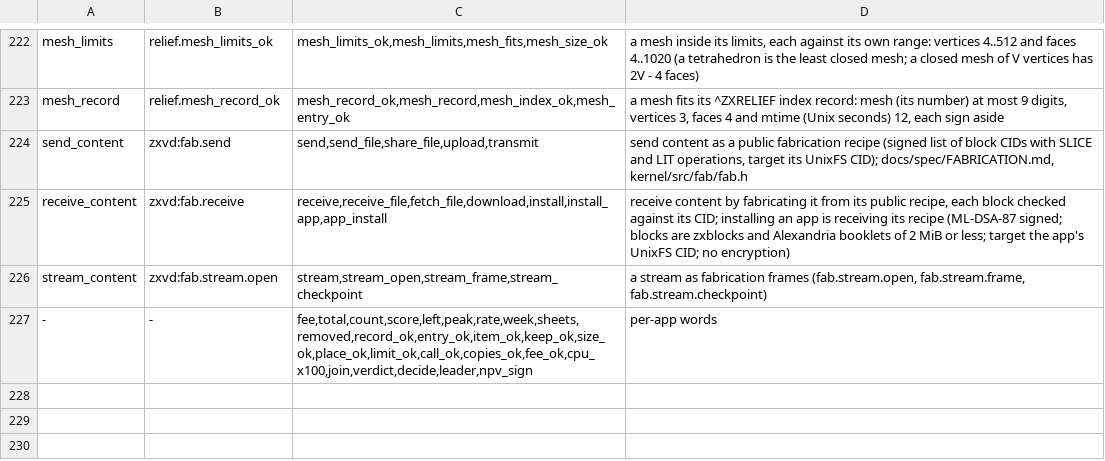
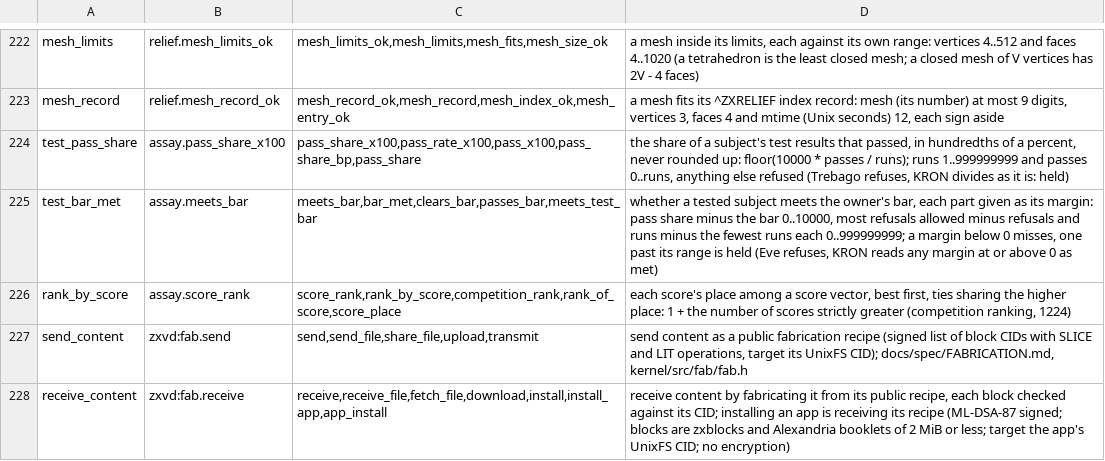
Before and after one commit to sykomiked/ZEDEC-XERO-VULPINE-V1.0.0, a TSV file: kernel/src/apps/CONCEPTS.tsv, drawn as a sheet; only a part is shown, gaps mark what is left out; the shorter side is filled out with more unchanged rows.

```diff
--- a/kernel/src/apps/CONCEPTS.tsv
+++ b/kernel/src/apps/CONCEPTS.tsv
@@ -223,2 +223,5 @@ mesh_limits	relief.mesh_limits_ok	mesh_limits_ok,mesh_limits,mesh_fits,mesh_size
 mesh_record	relief.mesh_record_ok	mesh_record_ok,mesh_record,mesh_index_ok,mesh_entry_ok	a mesh fits its ^ZXRELIEF index record: mesh (its number) at most 9 digits, vertices 3, faces 4 and mtime (Unix seconds) 12, each sign aside
+test_pass_share	assay.pass_share_x100	pass_share_x100,pass_rate_x100,pass_x100,pass_share_bp,pass_share	the share of a subject's test results that passed, in hundredths of a percent, never rounded up: floor(10000 * passes / runs); runs 1..999999999 and passes 0..runs, anything else refused (Trebago refuses, KRON divides as it is: held)
+test_bar_met	assay.meets_bar	meets_bar,bar_met,clears_bar,passes_bar,meets_test_bar	whether a tested subject meets the owner's bar, each part given as its margin: pass share minus the bar 0..10000, most refusals allowed minus refusals and runs minus the fewest runs each 0..999999999; a margin below 0 misses, one past its range is held (Eve refuses, KRON reads any margin at or above 0 as met)
+rank_by_score	assay.score_rank	score_rank,rank_by_score,competition_rank,rank_of_score,score_place	each score's place among a score vector, best first, ties sharing the higher place: 1 + the number of scores strictly greater (competition ranking, 1224)
 send_content	zxvd:fab.send	send,send_file,share_file,upload,transmit	send content as a public fabrication recipe (signed list of block CIDs with SLICE and LIT operations, target its UnixFS CID); docs/spec/FABRICATION.md, kernel/src/fab/fab.h
```
Also changed, not shown: kernel/src/alexandria/SLOTS.tsv, kernel/src/apps/CHECKS.tsv, 16 other files.
